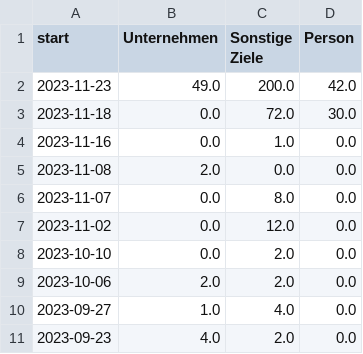
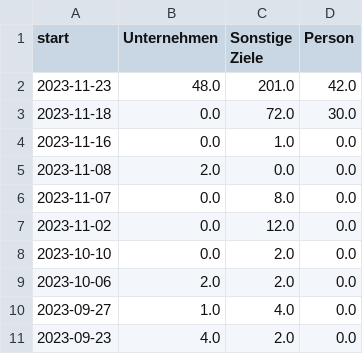
Before and after one commit to correctiv/ru-sanctions-dashboard, a CSV file: src/data/recent_schema_aggregation_de.csv, drawn as a sheet.

Commit message:
:robot: automatic data build

```diff
--- a/src/data/recent_schema_aggregation_de.csv
+++ b/src/data/recent_schema_aggregation_de.csv
@@ -1,3 +1,3 @@
 start,Unternehmen,Sonstige Ziele,Person
-2023-11-23,49.0,200.0,42.0
+2023-11-23,48.0,201.0,42.0
 2023-11-18,0.0,72.0,30.0
```
Also changed, not shown: src/data/recent_schema_aggregation_en.csv, 1 other file.
